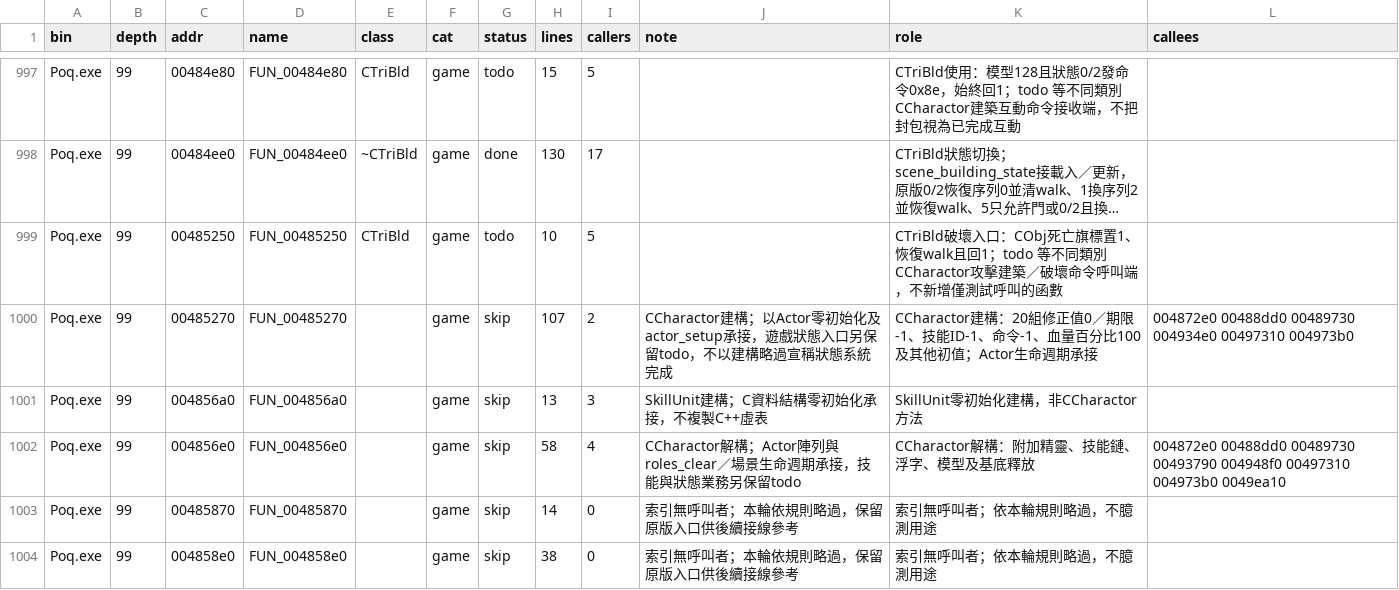
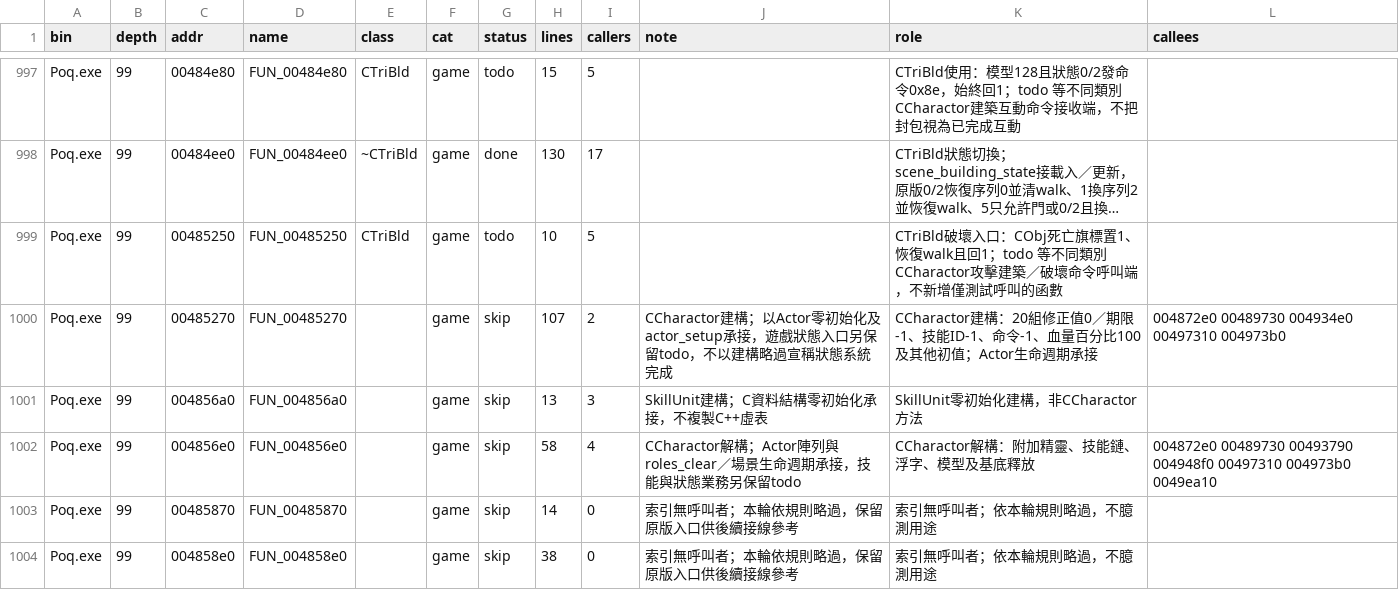
Before and after one commit to chanwunkong/SideTest, a TSV file: QinPort/FUNCS.tsv, drawn as a sheet; only a part is shown, gaps mark what is left out; long unchanged cells end in …; the diff covers the shown part only; the diff names each change by its address in the sheet, - before the commit and + after, or states it on an @@ line.

```diff
--- a/QinPort/FUNCS.tsv
+++ b/QinPort/FUNCS.tsv
-L1000 (callees): 004872e0 00488dd0 00489730 004934e0…
+L1000 (callees): 004872e0 00489730 004934e0…
-L1002 (callees): 004872e0 00488dd0 00489730 00493790…
+L1002 (callees): 004872e0 00489730 00493790…
```
Also changed, not shown: 11 edited cells elsewhere in this file, QinPort/tools/fields.tsv, QinPort/tools/roles.tsv, 3 other files.
